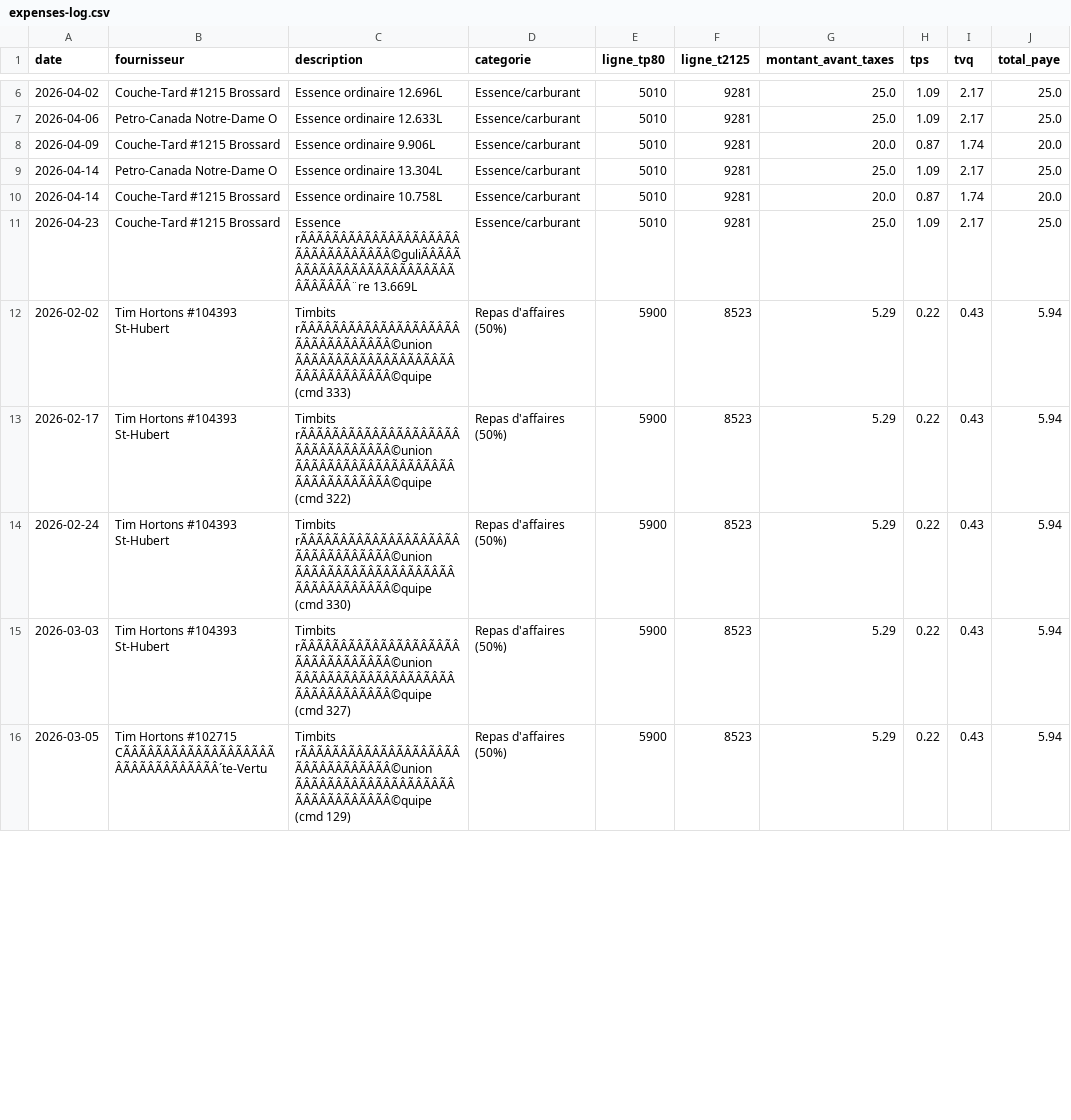
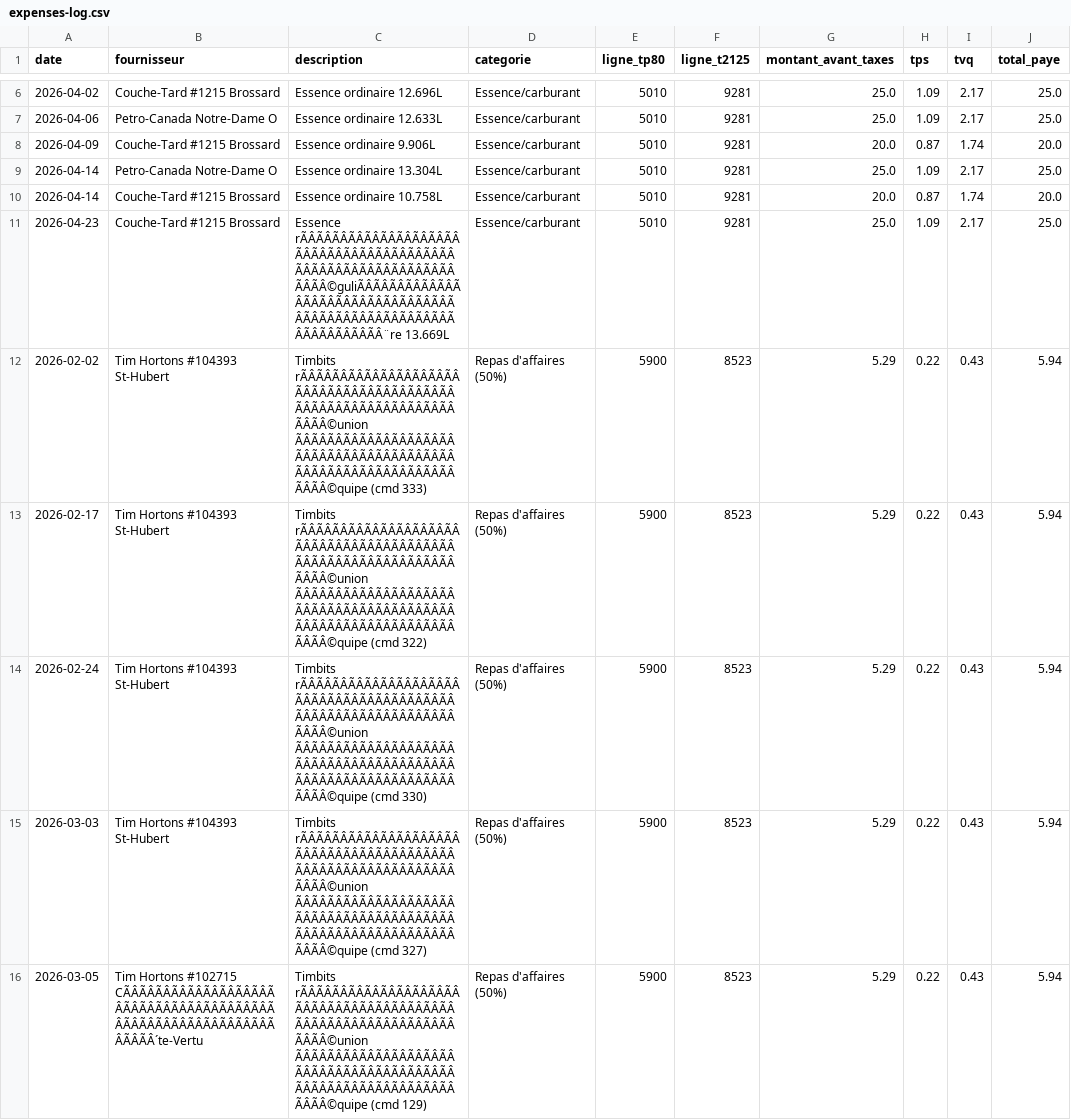
Before and after one commit to kchaouche17/billing-app, a CSV file: bisson-expert/logs/expenses-log.csv, drawn as a sheet; only a part is shown, gaps mark what is left out; the diff covers the shown part only; the diff names each change by its address in the sheet, - before the commit and + after, or states it on an @@ line.

Commit message:
Log: expenses-log.csv

```diff
--- a/bisson-expert/logs/expenses-log.csv
+++ b/bisson-expert/logs/expenses-log.csv
-C11 (description): Essence rÃÂÃÂÃÂÃÂÃÂÃÂÃÂÃÂÃÂÃÂÃÂÃÂÃÂÃÂÃÂÃÂ©guliÃÂÃÂÃÂÃÂÃÂÃÂÃÂÃÂÃÂÃÂÃÂÃÂÃÂÃÂÃÂÃÂ¨re 13.669L
+C11 (description): Essence rÃÂÃÂÃÂÃÂÃÂÃÂÃÂÃÂÃÂÃÂÃÂÃÂÃÂÃÂÃÂÃÂÃÂÃÂÃÂÃÂÃÂÃÂÃÂÃÂÃÂÃÂÃÂÃÂÃÂÃÂÃÂÃÂ©guliÃÂÃÂÃÂÃÂÃÂÃÂÃÂÃÂÃÂÃÂÃÂÃÂÃÂÃÂÃÂÃÂÃÂÃÂÃÂÃÂÃÂÃÂÃÂÃÂÃÂÃÂÃÂÃÂÃÂÃÂÃÂÃÂ¨re 13.669L
-C12 (description): Timbits rÃÂÃÂÃÂÃÂÃÂÃÂÃÂÃÂÃÂÃÂÃÂÃÂÃÂÃÂÃÂÃÂ©union ÃÂÃÂÃÂÃÂÃÂÃÂÃÂÃÂÃÂÃÂÃÂÃÂÃÂÃÂÃÂÃÂ©quipe (cmd 333)
+C12 (description): Timbits rÃÂÃÂÃÂÃÂÃÂÃÂÃÂÃÂÃÂÃÂÃÂÃÂÃÂÃÂÃÂÃÂÃÂÃÂÃÂÃÂÃÂÃÂÃÂÃÂÃÂÃÂÃÂÃÂÃÂÃÂÃÂÃÂ©union ÃÂÃÂÃÂÃÂÃÂÃÂÃÂÃÂÃÂÃÂÃÂÃÂÃÂÃÂÃÂÃÂÃÂÃÂÃÂÃÂÃÂÃÂÃÂÃÂÃÂÃÂÃÂÃÂÃÂÃÂÃÂÃÂ©quipe (cmd 333)
-C13 (description): Timbits rÃÂÃÂÃÂÃÂÃÂÃÂÃÂÃÂÃÂÃÂÃÂÃÂÃÂÃÂÃÂÃÂ©union ÃÂÃÂÃÂÃÂÃÂÃÂÃÂÃÂÃÂÃÂÃÂÃÂÃÂÃÂÃÂÃÂ©quipe (cmd 322)
+C13 (description): Timbits rÃÂÃÂÃÂÃÂÃÂÃÂÃÂÃÂÃÂÃÂÃÂÃÂÃÂÃÂÃÂÃÂÃÂÃÂÃÂÃÂÃÂÃÂÃÂÃÂÃÂÃÂÃÂÃÂÃÂÃÂÃÂÃÂ©union ÃÂÃÂÃÂÃÂÃÂÃÂÃÂÃÂÃÂÃÂÃÂÃÂÃÂÃÂÃÂÃÂÃÂÃÂÃÂÃÂÃÂÃÂÃÂÃÂÃÂÃÂÃÂÃÂÃÂÃÂÃÂÃÂ©quipe (cmd 322)
-C14 (description): Timbits rÃÂÃÂÃÂÃÂÃÂÃÂÃÂÃÂÃÂÃÂÃÂÃÂÃÂÃÂÃÂÃÂ©union ÃÂÃÂÃÂÃÂÃÂÃÂÃÂÃÂÃÂÃÂÃÂÃÂÃÂÃÂÃÂÃÂ©quipe (cmd 330)
+C14 (description): Timbits rÃÂÃÂÃÂÃÂÃÂÃÂÃÂÃÂÃÂÃÂÃÂÃÂÃÂÃÂÃÂÃÂÃÂÃÂÃÂÃÂÃÂÃÂÃÂÃÂÃÂÃÂÃÂÃÂÃÂÃÂÃÂÃÂ©union ÃÂÃÂÃÂÃÂÃÂÃÂÃÂÃÂÃÂÃÂÃÂÃÂÃÂÃÂÃÂÃÂÃÂÃÂÃÂÃÂÃÂÃÂÃÂÃÂÃÂÃÂÃÂÃÂÃÂÃÂÃÂÃÂ©quipe (cmd 330)
-C15 (description): Timbits rÃÂÃÂÃÂÃÂÃÂÃÂÃÂÃÂÃÂÃÂÃÂÃÂÃÂÃÂÃÂÃÂ©union ÃÂÃÂÃÂÃÂÃÂÃÂÃÂÃÂÃÂÃÂÃÂÃÂÃÂÃÂÃÂÃÂ©quipe (cmd 327)
+C15 (description): Timbits rÃÂÃÂÃÂÃÂÃÂÃÂÃÂÃÂÃÂÃÂÃÂÃÂÃÂÃÂÃÂÃÂÃÂÃÂÃÂÃÂÃÂÃÂÃÂÃÂÃÂÃÂÃÂÃÂÃÂÃÂÃÂÃÂ©union ÃÂÃÂÃÂÃÂÃÂÃÂÃÂÃÂÃÂÃÂÃÂÃÂÃÂÃÂÃÂÃÂÃÂÃÂÃÂÃÂÃÂÃÂÃÂÃÂÃÂÃÂÃÂÃÂÃÂÃÂÃÂÃÂ©quipe (cmd 327)
-B16 (fournisseur): …Hortons #102715 CÃÂÃÂÃÂÃÂÃÂÃÂÃÂÃÂÃÂÃÂÃÂÃÂÃÂÃÂÃÂÃÂ´te-Vertu
+B16 (fournisseur): …Hortons #102715 CÃÂÃÂÃÂÃÂÃÂÃÂÃÂÃÂÃÂÃÂÃÂÃÂÃÂÃÂÃÂÃÂÃÂÃÂÃÂÃÂÃÂÃÂÃÂÃÂÃÂÃÂÃÂÃÂÃÂÃÂÃÂÃÂ´te-Vertu
-C16 (description): Timbits rÃÂÃÂÃÂÃÂÃÂÃÂÃÂÃÂÃÂÃÂÃÂÃÂÃÂÃÂÃÂÃÂ©union ÃÂÃÂÃÂÃÂÃÂÃÂÃÂÃÂÃÂÃÂÃÂÃÂÃÂÃÂÃÂÃÂ©quipe (cmd 129)
+C16 (description): Timbits rÃÂÃÂÃÂÃÂÃÂÃÂÃÂÃÂÃÂÃÂÃÂÃÂÃÂÃÂÃÂÃÂÃÂÃÂÃÂÃÂÃÂÃÂÃÂÃÂÃÂÃÂÃÂÃÂÃÂÃÂÃÂÃÂ©union ÃÂÃÂÃÂÃÂÃÂÃÂÃÂÃÂÃÂÃÂÃÂÃÂÃÂÃÂÃÂÃÂÃÂÃÂÃÂÃÂÃÂÃÂÃÂÃÂÃÂÃÂÃÂÃÂÃÂÃÂÃÂÃÂ©quipe (cmd 129)
```
Also changed, not shown: 1 added row and 8 edited cells elsewhere in this file.
